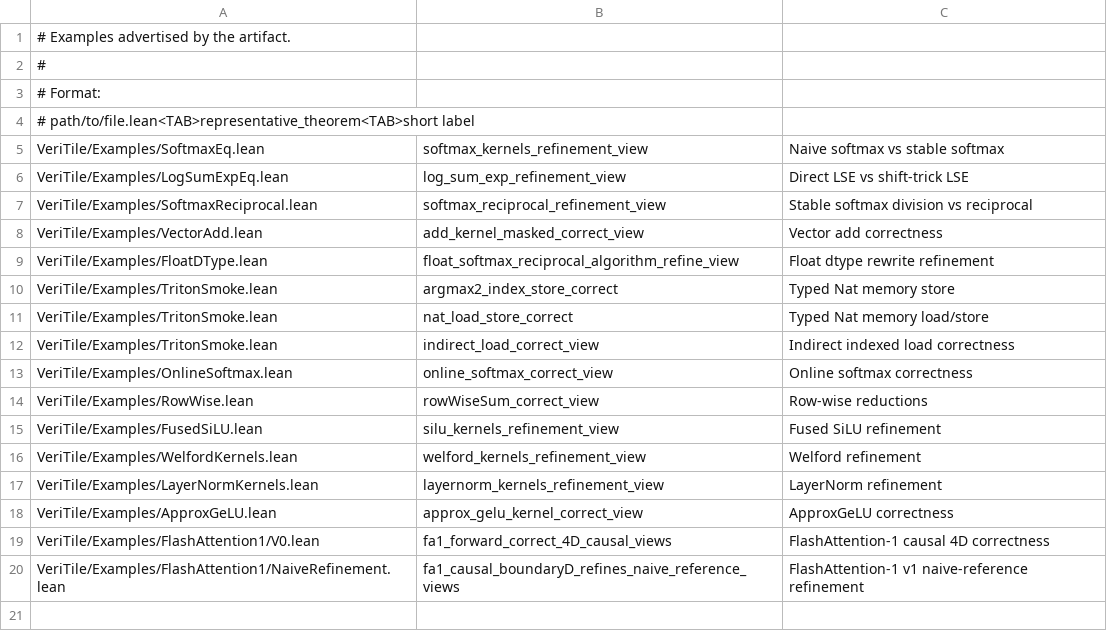
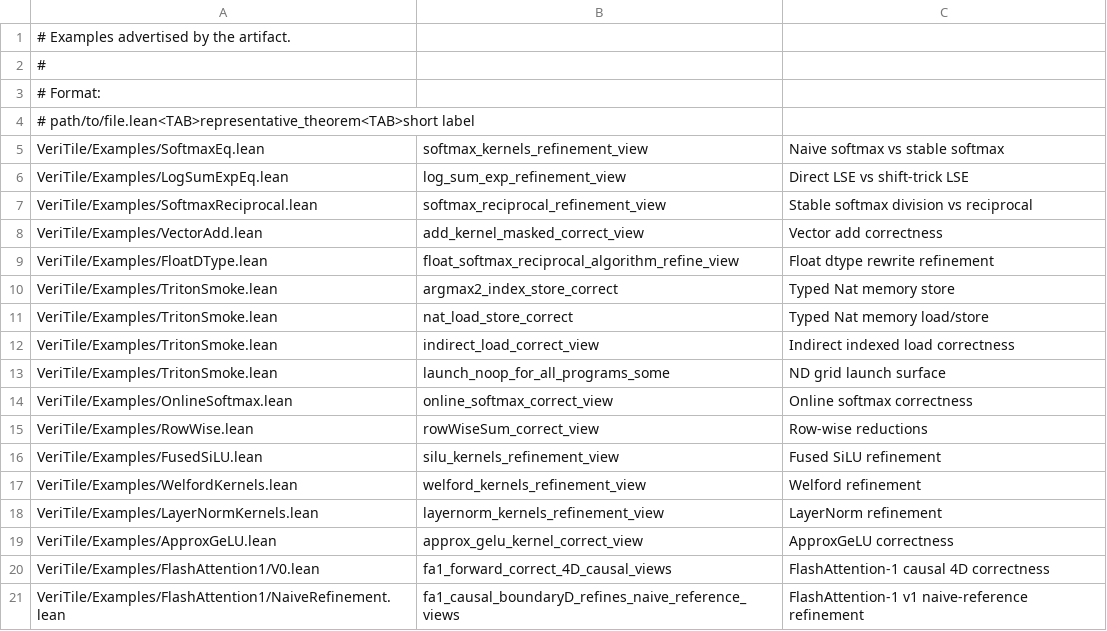
Before and after one commit to VeriInfra-Lab/VeriTile, a TSV file: scripts/artifact-examples.tsv, drawn as a sheet.

Commit message:
Add ND grid launch theorem surface

```diff
--- a/scripts/artifact-examples.tsv
+++ b/scripts/artifact-examples.tsv
@@ -12,2 +12,3 @@ VeriTile/Examples/TritonSmoke.lean	nat_load_store_correct	Typed Nat memory load/
 VeriTile/Examples/TritonSmoke.lean	indirect_load_correct_view	Indirect indexed load correctness
+VeriTile/Examples/TritonSmoke.lean	launch_noop_for_all_programs_some	ND grid launch surface
 VeriTile/Examples/OnlineSoftmax.lean	online_softmax_correct_view	Online softmax correctness
```
Also changed, not shown: 8 other files.
